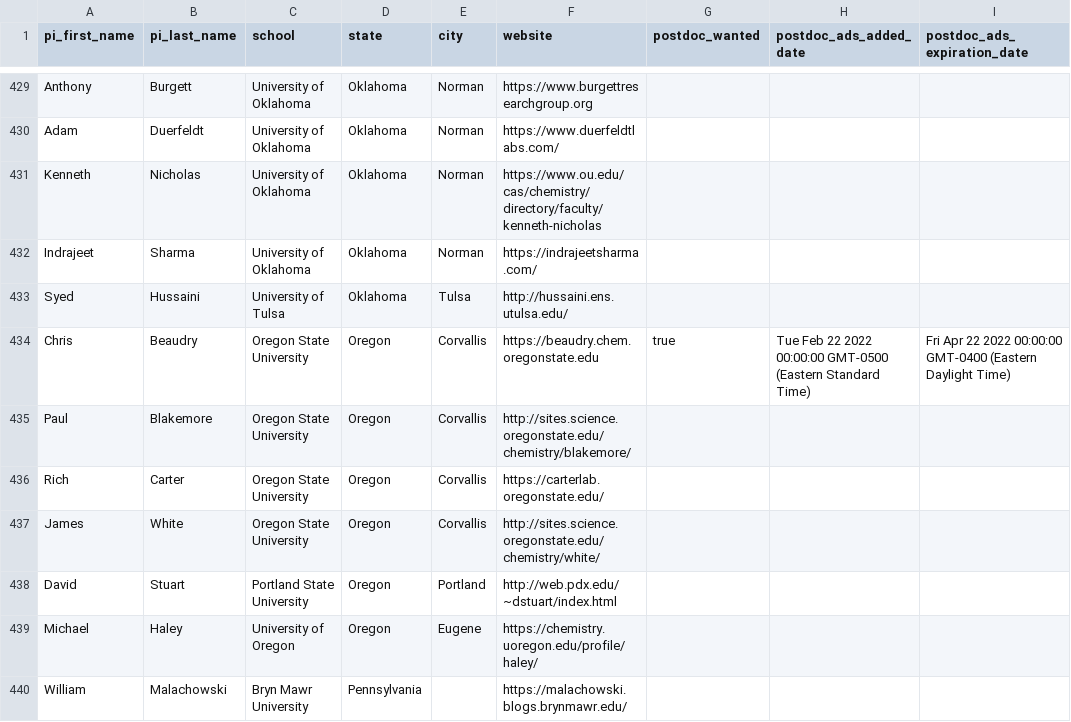
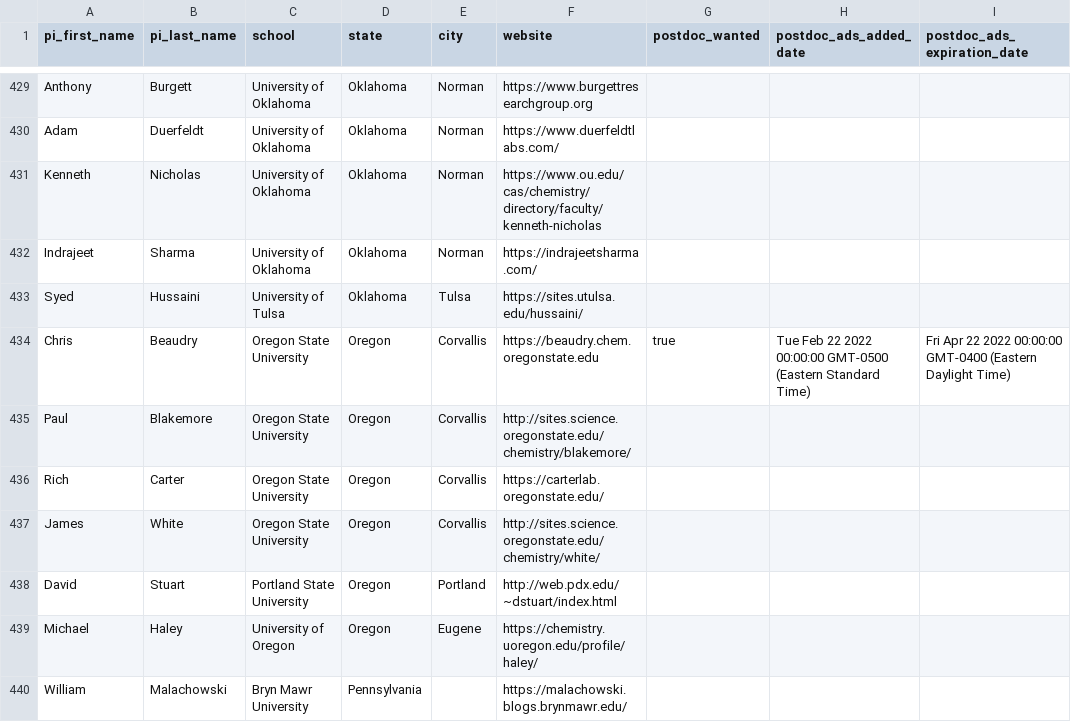
Before and after one commit to khoivan88/organiclinks-v2, a CSV file: data/organiclinks_db.csv, drawn as a sheet; only a part is shown, gaps mark what is left out; the diff names each change by its address in the sheet, - before the commit and + after, or states it on an @@ line.

Commit message:
Committing spreadsheet content on 7/25/2022: by b-myers@onu.edu Fixed hussaini link. Surprising the script didn't catch the bad one

```diff
--- a/data/organiclinks_db.csv
+++ b/data/organiclinks_db.csv
-F433 (website): http://hussaini.ens.utulsa.edu/
+F433 (website): https://sites.utulsa.edu/hussaini/
```
